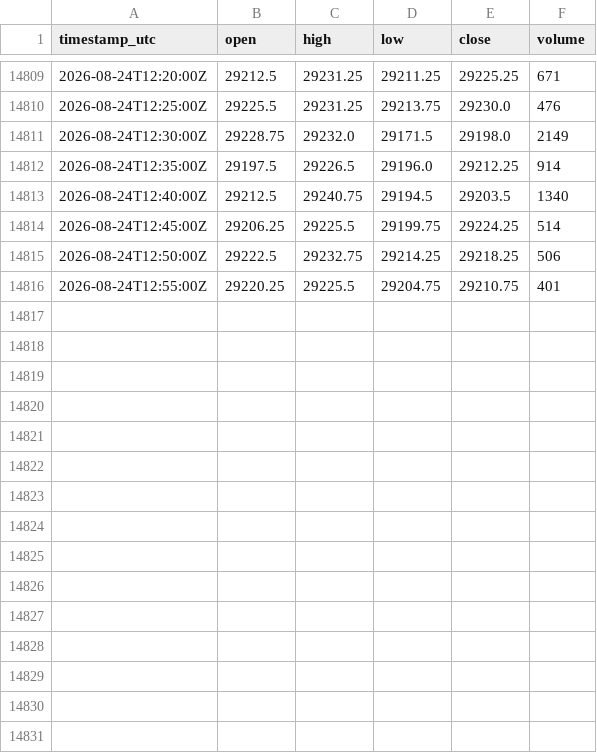
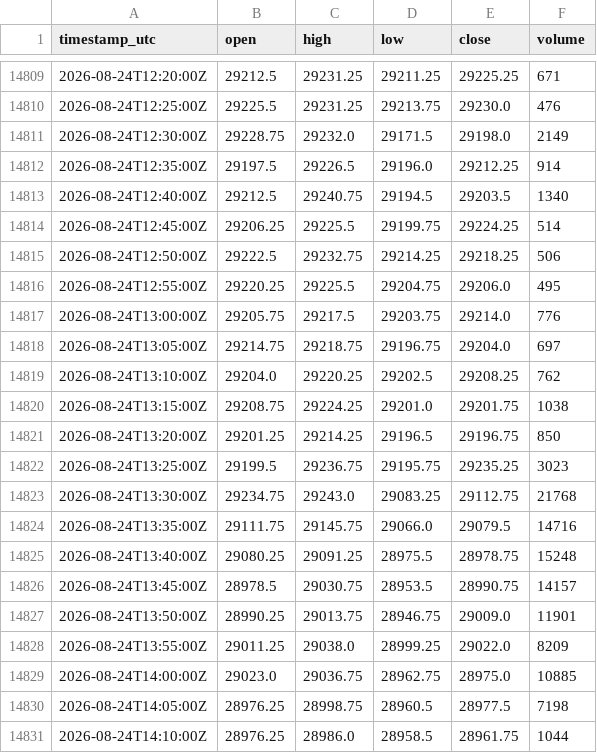
Before and after one commit to cjosh4toyotas-stack/silver-bullet-backtest, a CSV file: data/NQF-continuous.csv, drawn as a sheet; only a part is shown, gaps mark what is left out.

```diff
--- a/data/NQF-continuous.csv
+++ b/data/NQF-continuous.csv
@@ -14815,2 +14815,17 @@ timestamp_utc,open,high,low,close,volume
 2026-08-24T12:50:00Z,29222.5,29232.75,29214.25,29218.25,506
-2026-08-24T12:55:00Z,29220.25,29225.5,29204.75,29210.75,401
+2026-08-24T12:55:00Z,29220.25,29225.5,29204.75,29206.0,495
+2026-08-24T13:00:00Z,29205.75,29217.5,29203.75,29214.0,776
+2026-08-24T13:05:00Z,29214.75,29218.75,29196.75,29204.0,697
+2026-08-24T13:10:00Z,29204.0,29220.25,29202.5,29208.25,762
+2026-08-24T13:15:00Z,29208.75,29224.25,29201.0,29201.75,1038
+2026-08-24T13:20:00Z,29201.25,29214.25,29196.5,29196.75,850
+2026-08-24T13:25:00Z,29199.5,29236.75,29195.75,29235.25,3023
+2026-08-24T13:30:00Z,29234.75,29243.0,29083.25,29112.75,21768
+2026-08-24T13:35:00Z,29111.75,29145.75,29066.0,29079.5,14716
+2026-08-24T13:40:00Z,29080.25,29091.25,28975.5,28978.75,15248
+2026-08-24T13:45:00Z,28978.5,29030.75,28953.5,28990.75,14157
+2026-08-24T13:50:00Z,28990.25,29013.75,28946.75,29009.0,11901
+2026-08-24T13:55:00Z,29011.25,29038.0,28999.25,29022.0,8209
+2026-08-24T14:00:00Z,29023.0,29036.75,28962.75,28975.0,10885
+2026-08-24T14:05:00Z,28976.25,28998.75,28960.5,28977.5,7198
+2026-08-24T14:10:00Z,28976.25,28986.0,28958.5,28961.75,1044
```
Also changed, not shown: data/markets/CL.csv, data/markets/ES.csv, 4 other files.
